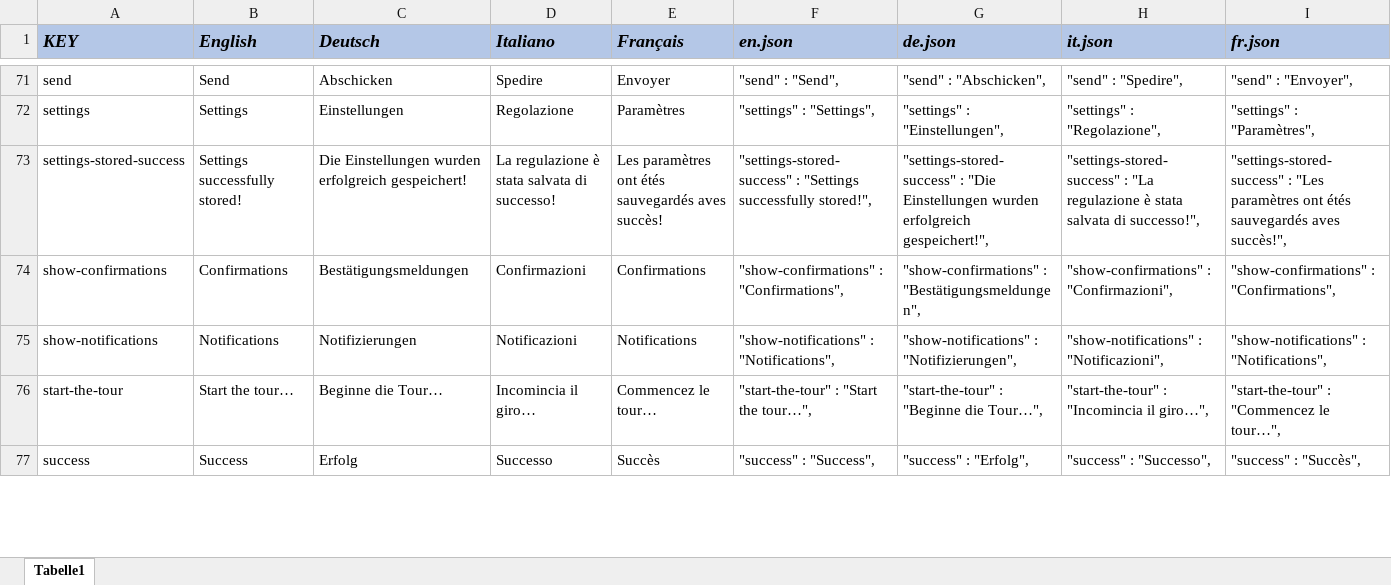
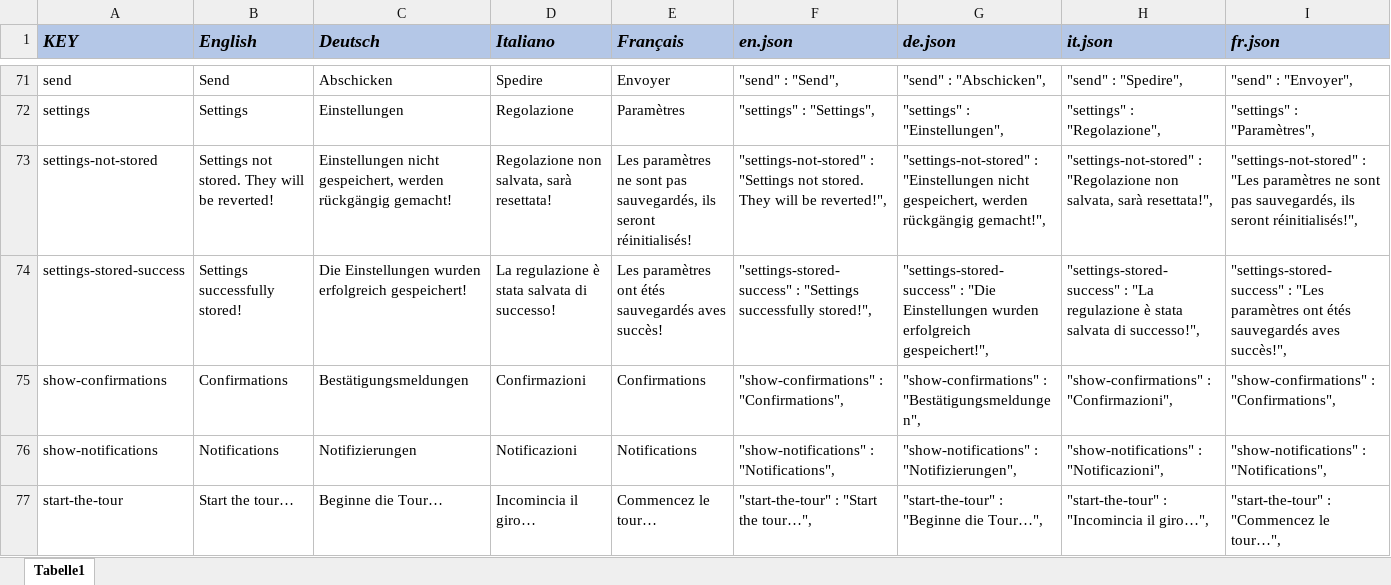
Before and after one commit to rogerwinkler/ls-banklets, an Excel workbook: office/translations.xlsx, sheet Tabelle1, drawn as a sheet; only a part is shown, gaps mark what is left out; the shorter side is filled out with more unchanged rows; values as stored, in another font and other column widths than the file's, no borders; the diff names each change by its address in the sheet, - before the commit and + after, or states it on an @@ line.

```diff
--- a/office/translations.xlsx (sheet Tabelle1)
+++ b/office/translations.xlsx (sheet Tabelle1)
+row 73: settings-not-stored | Settings not stored. They will be reverted! | Einstellungen nicht gespeichert, werden rückgängig gemacht! | Regolazione non salvata, sarà resettata! | Les paramètres ne sont pas sauvegardés, ils seront réinitialisés! | "settings-not-stored" : "Settings not stored. They will be reverted!", | "settings-not-stored" : "Einstellungen nicht gespeichert, werden rückgängig gemacht!", | "settings-not-stored" : "Regolazione non salvata, sarà resettata!", | "settings-not-stored" : "Les paramètres ne sont pas sauvegardés, ils seront réinitialisés!",
```
Also changed, not shown: 9 other files.
